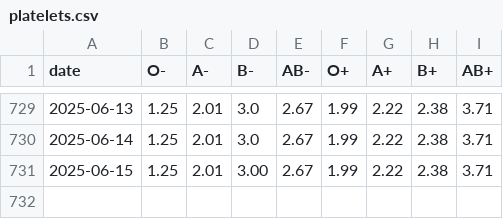
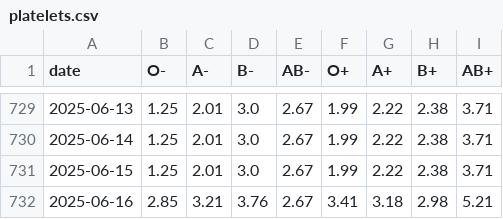
Before and after one commit to svenlatham/nhsbt-blood-levels, a CSV file: platelets.csv, drawn as a sheet; only a part is shown, gaps mark what is left out.

```diff
--- a/platelets.csv
+++ b/platelets.csv
@@ -730,2 +730,3 @@ date,O-,A-,B-,AB-,O+,A+,B+,AB+
 2025-06-14,1.25,2.01,3.0,2.67,1.99,2.22,2.38,3.71
-2025-06-15,1.25,2.01,3.00,2.67,1.99,2.22,2.38,3.71
+2025-06-15,1.25,2.01,3.0,2.67,1.99,2.22,2.38,3.71
+2025-06-16,2.85,3.21,3.76,2.67,3.41,3.18,2.98,5.21
```
Also changed, not shown: blood.csv.
